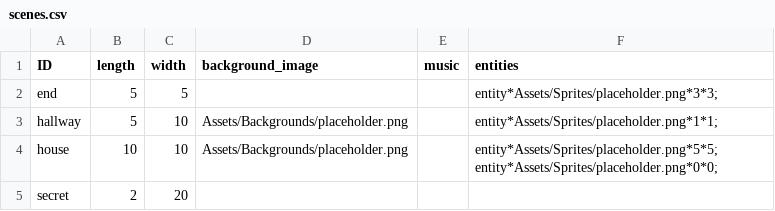
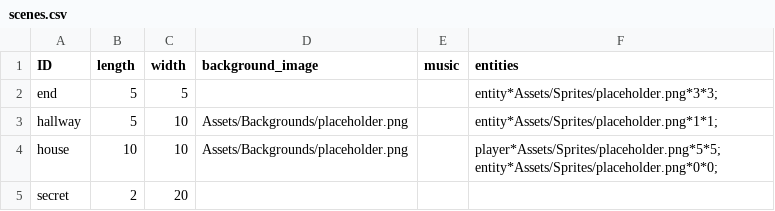
Before and after one commit to Estebanmister/Blizzard_Game, a CSV file: World/Overworld/scenes.csv, drawn as a sheet.

Commit message:
added player to test dungeon

```diff
--- a/World/Overworld/scenes.csv
+++ b/World/Overworld/scenes.csv
@@ -3,3 +3,3 @@ end,5,5,,,entity*Assets/Sprites/placeholder.png*3*3;
 hallway,5,10,Assets/Backgrounds/placeholder.png,,entity*Assets/Sprites/placeholder.png*1*1;
-house,10,10,Assets/Backgrounds/placeholder.png,,entity*Assets/Sprites/placeholder.png*5*5;entity*Assets/Sprites/placeholder.png*0*0;
+house,10,10,Assets/Backgrounds/placeholder.png,,player*Assets/Sprites/placeholder.png*5*5;entity*Assets/Sprites/placeholder.png*0*0;
 secret,2,20,,,
```
Also changed, not shown: 1 other file.
